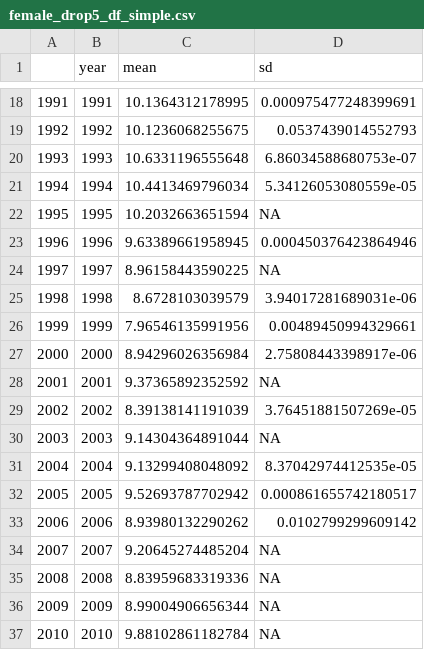
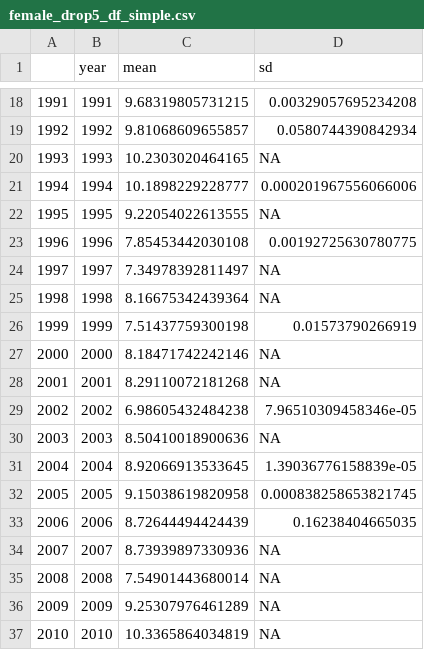
Before and after one commit to AFSC-Shellfish-Assessment-Program/boreal-opie, a CSV file: output/female_drop5_df_simple.csv, drawn as a sheet; only a part is shown, gaps mark what is left out; the diff covers the shown part only.

```diff
--- a/output/female_drop5_df_simple.csv
+++ b/output/female_drop5_df_simple.csv
@@ -18,20 +18,20 @@
-"1991",1991,10.1364312178995,0.000975477248399691
-"1992",1992,10.1236068255675,0.0537439014552793
-"1993",1993,10.6331196555648,6.86034588680753e-07
-"1994",1994,10.4413469796034,5.34126053080559e-05
-"1995",1995,10.2032663651594,NA
-"1996",1996,9.63389661958945,0.000450376423864946
-"1997",1997,8.96158443590225,NA
-"1998",1998,8.6728103039579,3.94017281689031e-06
-"1999",1999,7.96546135991956,0.00489450994329661
-"2000",2000,8.94296026356984,2.75808443398917e-06
-"2001",2001,9.37365892352592,NA
-"2002",2002,8.39138141191039,3.76451881507269e-05
-"2003",2003,9.14304364891044,NA
-"2004",2004,9.13299408048092,8.37042974412535e-05
-"2005",2005,9.52693787702942,0.000861655742180517
-"2006",2006,8.93980132290262,0.0102799299609142
-"2007",2007,9.20645274485204,NA
-"2008",2008,8.83959683319336,NA
-"2009",2009,8.99004906656344,NA
-"2010",2010,9.88102861182784,NA
+"1991",1991,9.68319805731215,0.00329057695234208
+"1992",1992,9.81068609655857,0.0580744390842934
+"1993",1993,10.2303020464165,NA
+"1994",1994,10.1898229228777,0.000201967556066006
+"1995",1995,9.22054022613555,NA
+"1996",1996,7.85453442030108,0.00192725630780775
+"1997",1997,7.34978392811497,NA
+"1998",1998,8.16675342439364,NA
+"1999",1999,7.51437759300198,0.01573790266919
+"2000",2000,8.18471742242146,NA
+"2001",2001,8.29110072181268,NA
+"2002",2002,6.98605432484238,7.96510309458346e-05
+"2003",2003,8.50410018900636,NA
+"2004",2004,8.92066913533645,1.39036776158839e-05
+"2005",2005,9.15038619820958,0.000838258653821745
+"2006",2006,8.72644494424439,0.16238404665035
+"2007",2007,8.73939897330936,NA
+"2008",2008,7.54901443680014,NA
+"2009",2009,9.25307976461289,NA
+"2010",2010,10.3365864034819,NA
```
Also changed, not shown: 43 edited cells elsewhere in this file, output/male_30-95_drop5_df_simple.csv.
